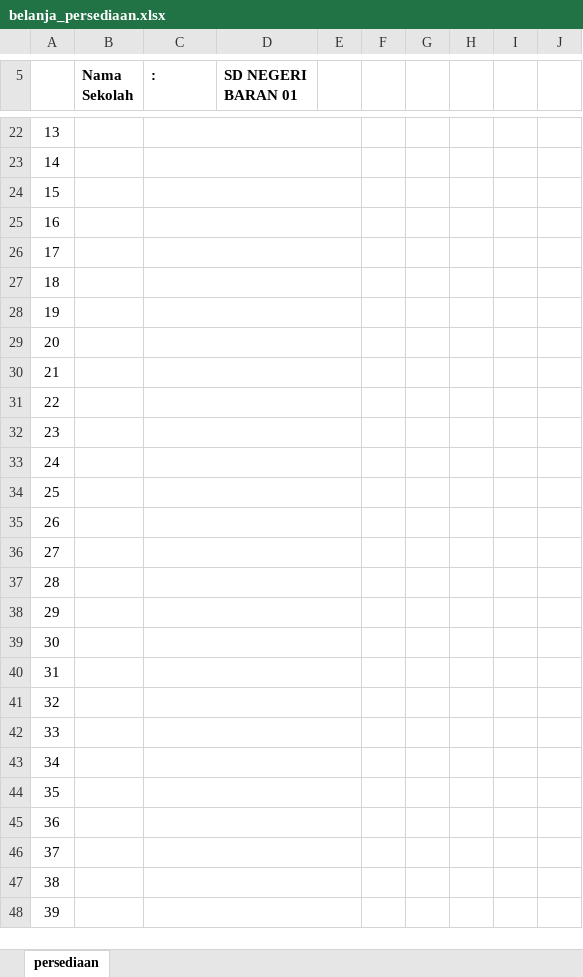
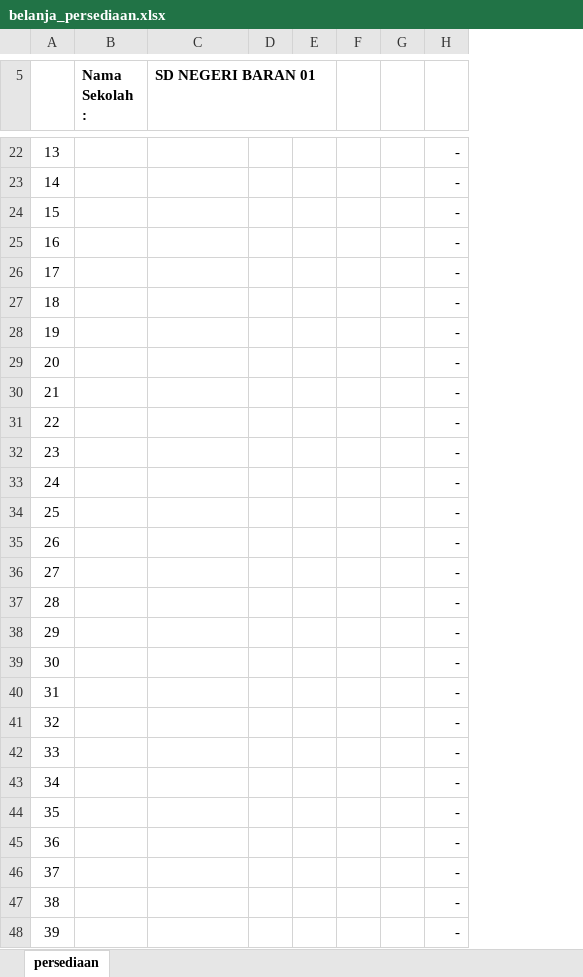
Before and after one commit to mtrohman/amanbos, an Excel workbook: format/belanja_persediaan.xlsx, sheet persediaan, drawn as a sheet; only a part is shown, gaps mark what is left out; values as stored, in another font and other column widths than the file's, no borders; removed rows and columns are numbered as before the commit, all else as after; the diff covers the shown part only; the diff names each change by its address in the sheet, - before the commit and + after, or states it on an @@ line.

Commit message:
Belanja Persediaan
Trial belanja persediaan dan perbaikan bku th berjalan

```diff
--- a/format/belanja_persediaan.xlsx (sheet persediaan)
+++ b/format/belanja_persediaan.xlsx (sheet persediaan)
-column B (Nama Sekolah), empty
-column E, empty
+column F, empty
-column I, empty
-column J, empty
+column H, rows 22-48: all -
-B5: :
+B5: Nama Sekolah :
-C22:E22 merged
-C23:E23 merged
-C24:E24 merged
-C25:E25 merged
-C26:E26 merged
-C27:E27 merged
-C28:E28 merged
-C29:E29 merged
-C30:E30 merged
-C31:E31 merged
-C32:E32 merged
-C33:E33 merged
-C34:E34 merged
-C35:E35 merged
-C36:E36 merged
-C37:E37 merged
-C38:E38 merged
-C39:E39 merged
-C40:E40 merged
-C41:E41 merged
-C42:E42 merged
-C43:E43 merged
-C44:E44 merged
-C45:E45 merged
-C46:E46 merged
-C47:E47 merged
-C48:E48 merged
```
Also changed, not shown: 10 edited cells and merged cells elsewhere in this sheet, formulas that keep their value, output.xlsx, 4 other files.
